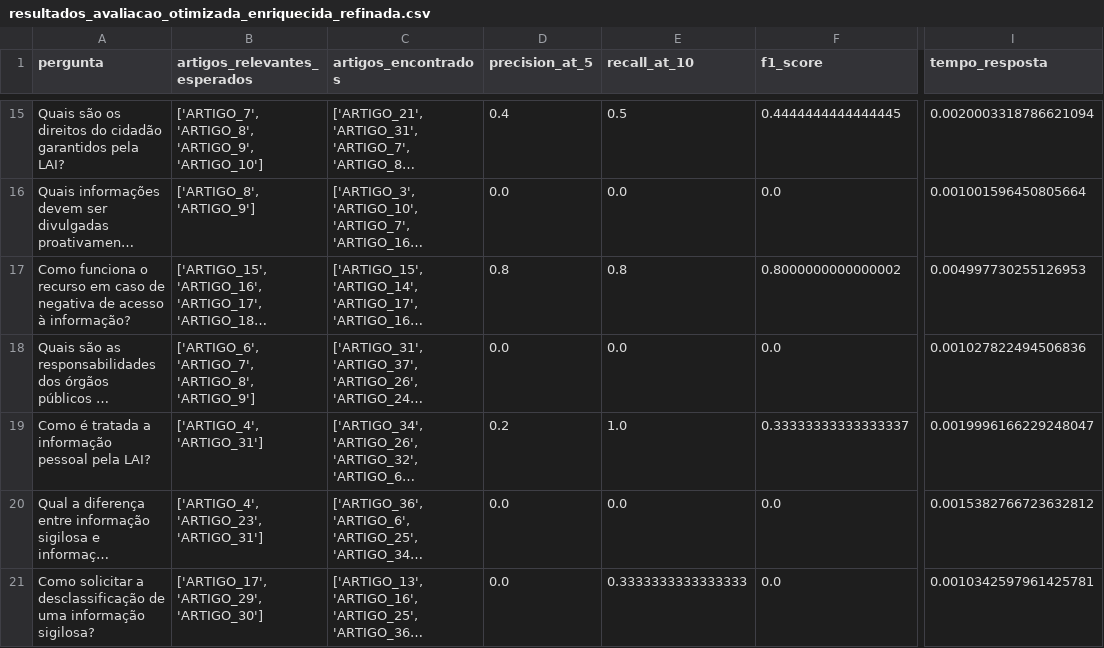
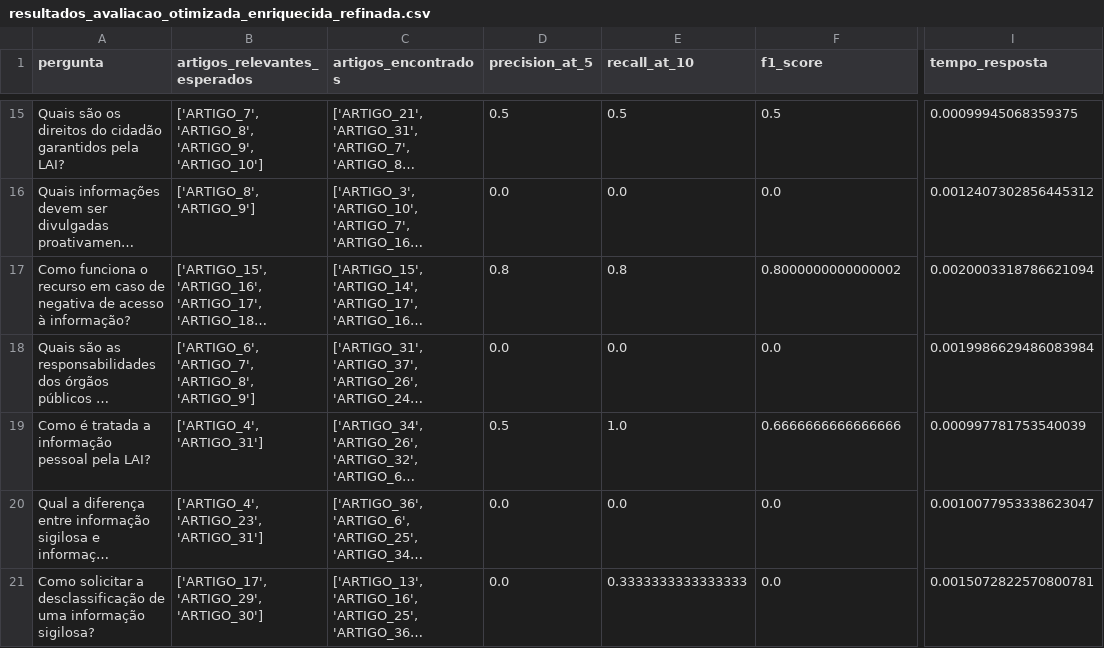
Before and after one commit to pedronatanaelfs/chatbot_lai, a CSV file: data/metrics/resultados_avaliacao_otimizada_enriquecida_refinada.csv, drawn as a sheet; only a part is shown, gaps mark what is left out; long unchanged cells end in …; the diff covers the shown part only; the diff names each change by its address in the sheet, - before the commit and + after, or states it on an @@ line.

```diff
--- a/data/metrics/resultados_avaliacao_otimizada_enriquecida_refinada.csv
+++ b/data/metrics/resultados_avaliacao_otimizada_enriquecida_refinada.csv
-D15 (precision_at_5): 0.4
+D15 (precision_at_5): 0.5
-F15 (f1_score): 0.4444444444444445
+F15 (f1_score): 0.5
-I15 (tempo_resposta): 0.0020003318786621094
+I15 (tempo_resposta): 0.00099945068359375
-I16 (tempo_resposta): 0.001001596450805664
+I16 (tempo_resposta): 0.0012407302856445312
-I17 (tempo_resposta): 0.004997730255126953
+I17 (tempo_resposta): 0.0020003318786621094
-I18 (tempo_resposta): 0.001027822494506836
+I18 (tempo_resposta): 0.0019986629486083984
-D19 (precision_at_5): 0.2
+D19 (precision_at_5): 0.5
-F19 (f1_score): 0.33333333333333337
+F19 (f1_score): 0.6666666666666666
-I19 (tempo_resposta): 0.0019996166229248047
+I19 (tempo_resposta): 0.000997781753540039
-I20 (tempo_resposta): 0.0015382766723632812
+I20 (tempo_resposta): 0.0010077953338623047
-I21 (tempo_resposta): 0.0010342597961425781
+I21 (tempo_resposta): 0.0015072822570800781
```
Also changed, not shown: 31 edited cells elsewhere in this file, data/metrics/metricas_por_categoria.csv, data/metrics/resultados_avaliacao_completa_enriquecida_otimizada.csv, 8 other files.
